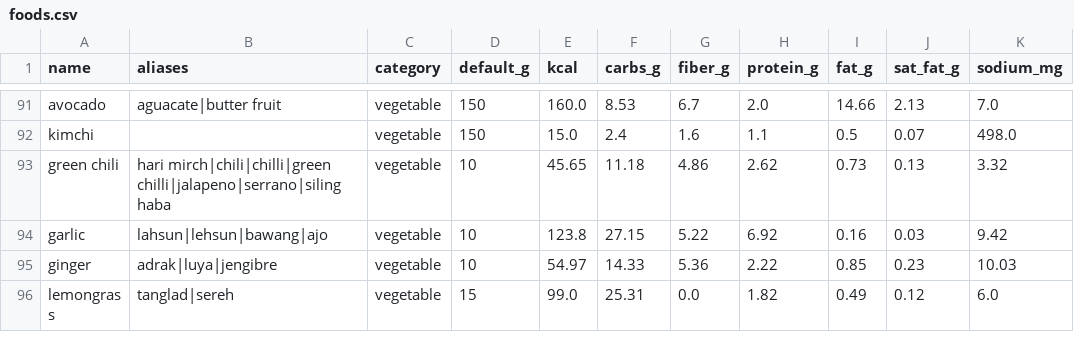
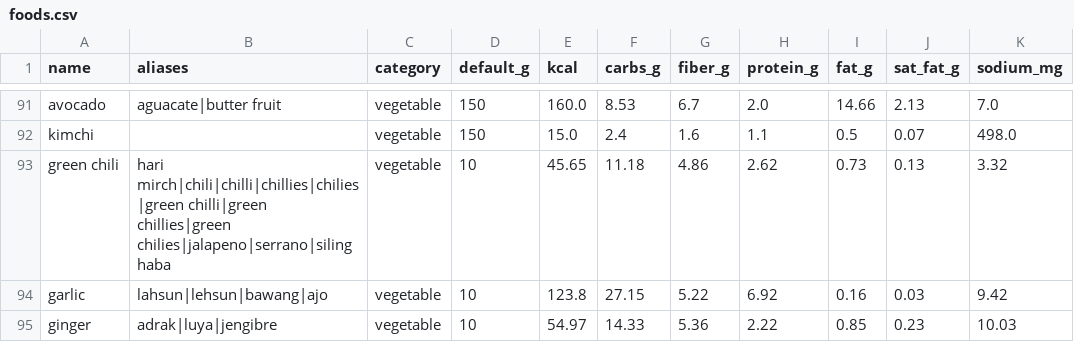
Before and after one commit to ishtrain07/ishtrain07, a CSV file: heritage-plate/data/foods.csv, drawn as a sheet; only a part is shown, gaps mark what is left out; the shorter side is filled out with more unchanged rows; the diff names each change by its address in the sheet, - before the commit and + after, or states it on an @@ line.

```diff
--- a/heritage-plate/data/foods.csv
+++ b/heritage-plate/data/foods.csv
-B93 (aliases): hari mirch|chili|chilli|green chilli|jalapeno|serrano|siling haba
+B93 (aliases): hari mirch|chili|chilli|chillies|chilies|green chilli|green chillies|green chilies|jalapeno|serrano|siling haba
```
Also changed, not shown: heritage-plate/data/ingredients.csv, 7 other files.
